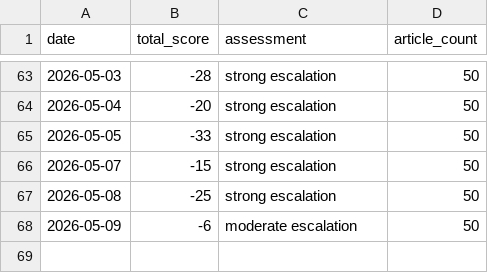
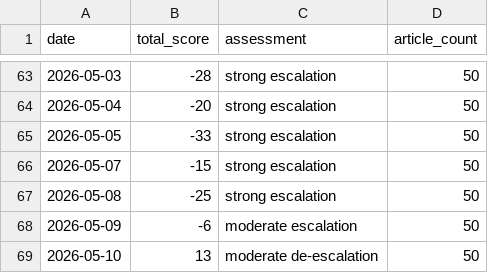
Before and after one commit to mikloshetzer-sketch/conflict-end-matrix, a CSV file: data/conflict_history.csv, drawn as a sheet; only a part is shown, gaps mark what is left out; the diff names each change by its address in the sheet, - before the commit and + after, or states it on an @@ line.

```diff
--- a/data/conflict_history.csv
+++ b/data/conflict_history.csv
+row 69: 2026-05-10 | 13 | moderate de-escalation | 50
```
Also changed, not shown: 5 other files.
